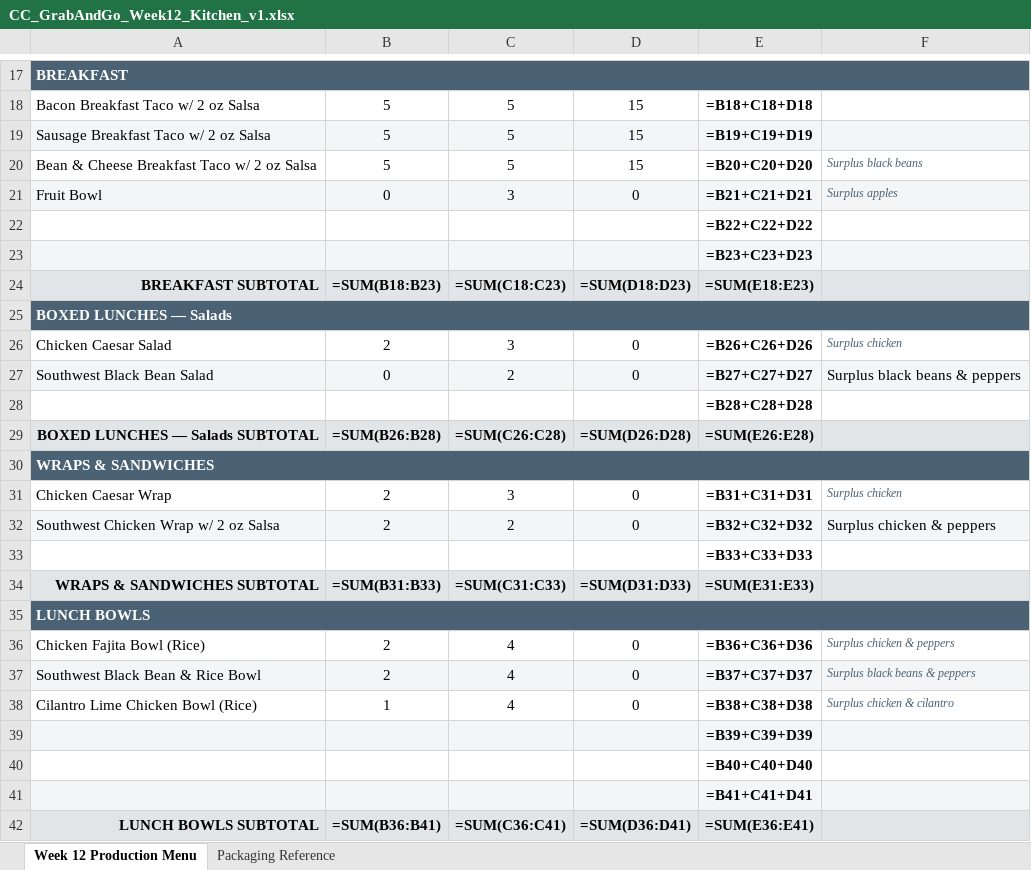
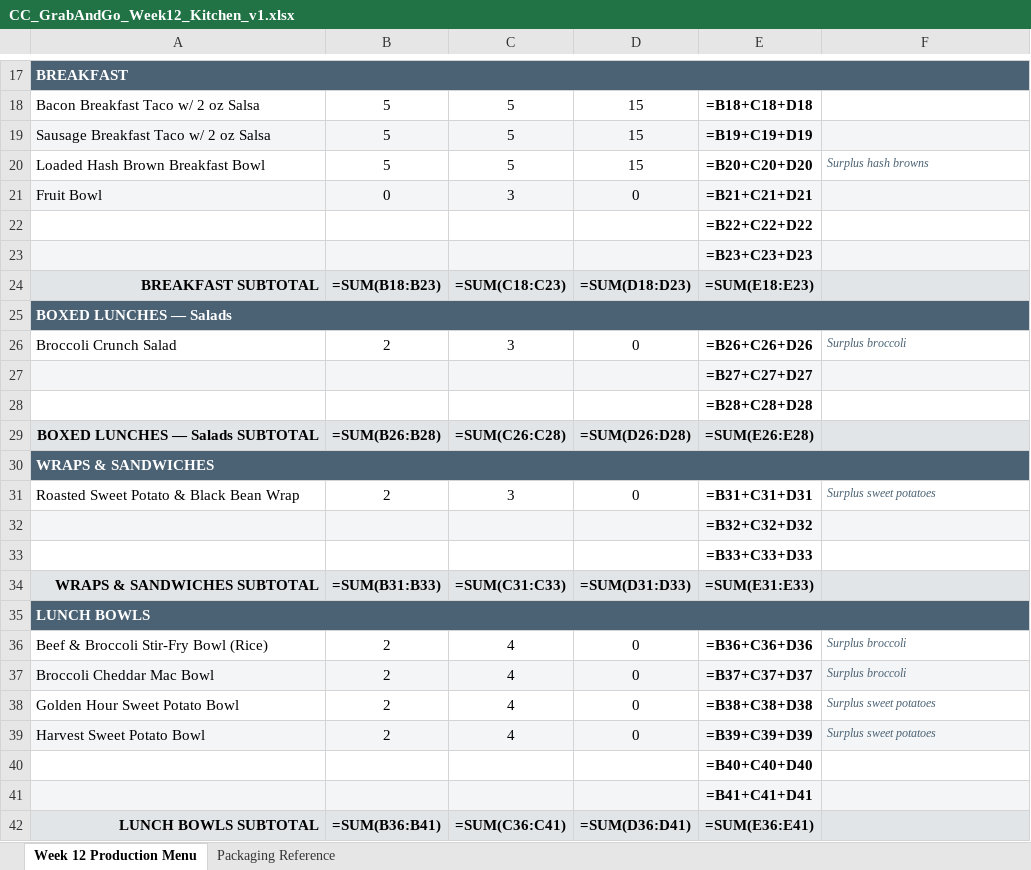
Before and after one commit to NakiaKelley/Main, an Excel workbook: CC_GrabAndGo_Week12_Kitchen_v1.xlsx, sheet Week 12 Production Menu, drawn as a sheet; only a part is shown, gaps mark what is left out; values as stored, in another font and other column widths than the file's, no borders; formulas without a stored value are shown as written; removed rows and columns are numbered as before the commit, all else as after; the diff covers the shown part only; the diff names each change by its address in the sheet, - before the commit and + after, or states it on an @@ line.

```diff
--- a/CC_GrabAndGo_Week12_Kitchen_v1.xlsx (sheet Week 12 Production Menu)
+++ b/CC_GrabAndGo_Week12_Kitchen_v1.xlsx (sheet Week 12 Production Menu)
-A20: Bean & Cheese Breakfast Taco w/ 2 oz Salsa
+A20: Loaded Hash Brown Breakfast Bowl
-F20: Surplus black beans
+F20: Surplus hash browns
-F21: Surplus apples
+F21: (empty)
-A26: Chicken Caesar Salad
+A26: Broccoli Crunch Salad
-F26: Surplus chicken
+F26: Surplus broccoli
-row 27: Southwest Black Bean Salad | 0 | 2 | 0 | =B27+C27+D27 | Surplus black beans & peppers
+row 27:  |  |  |  | =B27+C27+D27
-A31: Chicken Caesar Wrap
+A31: Roasted Sweet Potato & Black Bean Wrap
-F31: Surplus chicken
+F31: Surplus sweet potatoes
-row 32: Southwest Chicken Wrap w/ 2 oz Salsa | 2 | 2 | 0 | =B32+C32+D32 | Surplus chicken & peppers
+row 32:  |  |  |  | =B32+C32+D32
-A36: Chicken Fajita Bowl (Rice)
+A36: Beef & Broccoli Stir-Fry Bowl (Rice)
-F36: Surplus chicken & peppers
+F36: Surplus broccoli
-A37: Southwest Black Bean & Rice Bowl
+A37: Broccoli Cheddar Mac Bowl
-F37: Surplus black beans & peppers
+F37: Surplus broccoli
-A38: Cilantro Lime Chicken Bowl (Rice)
+A38: Golden Hour Sweet Potato Bowl
-B38: 1
+B38: 2
-F38: Surplus chicken & cilantro
+F38: Surplus sweet potatoes
-row 39:  |  |  |  | =B39+C39+D39
+row 39: Harvest Sweet Potato Bowl | 2 | 4 | 0 | =B39+C39+D39 | Surplus sweet potatoes
```
Also changed, not shown: 5 added rows, 5 removed rows and 11 edited cells elsewhere in this sheet, 2 other files.
